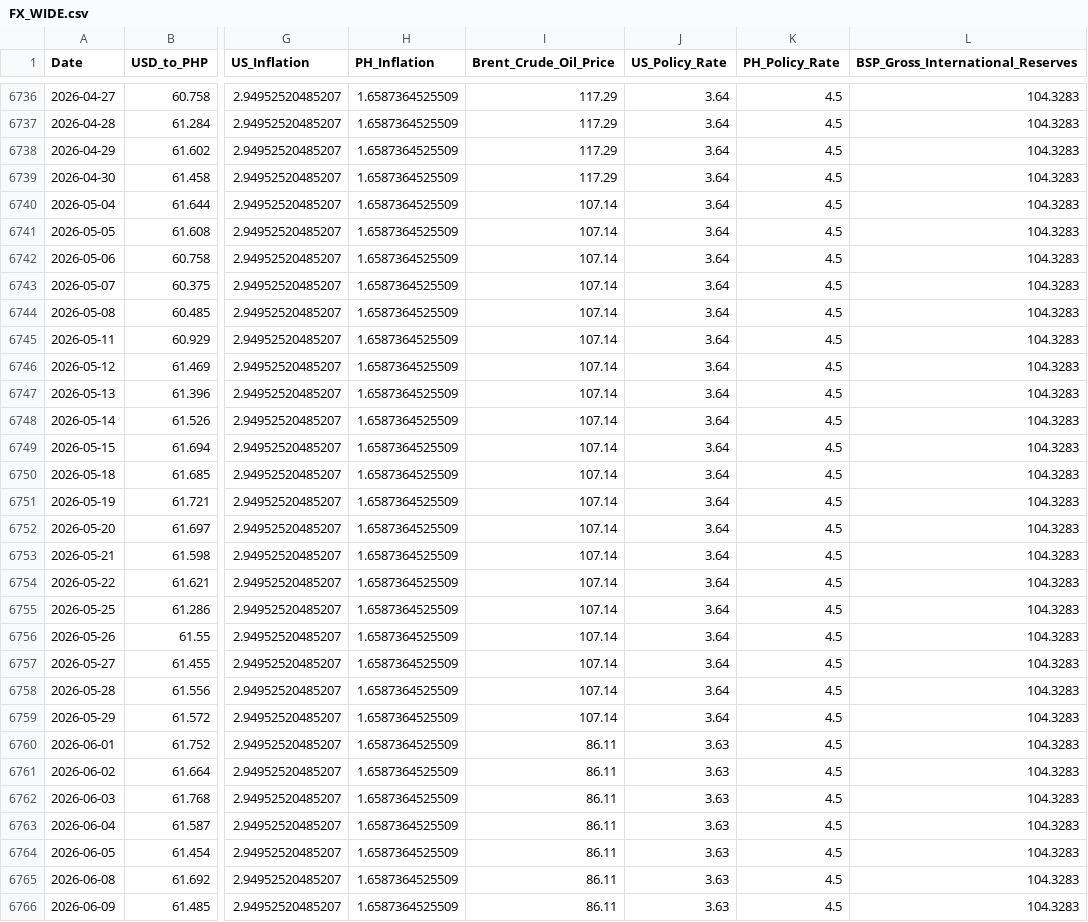
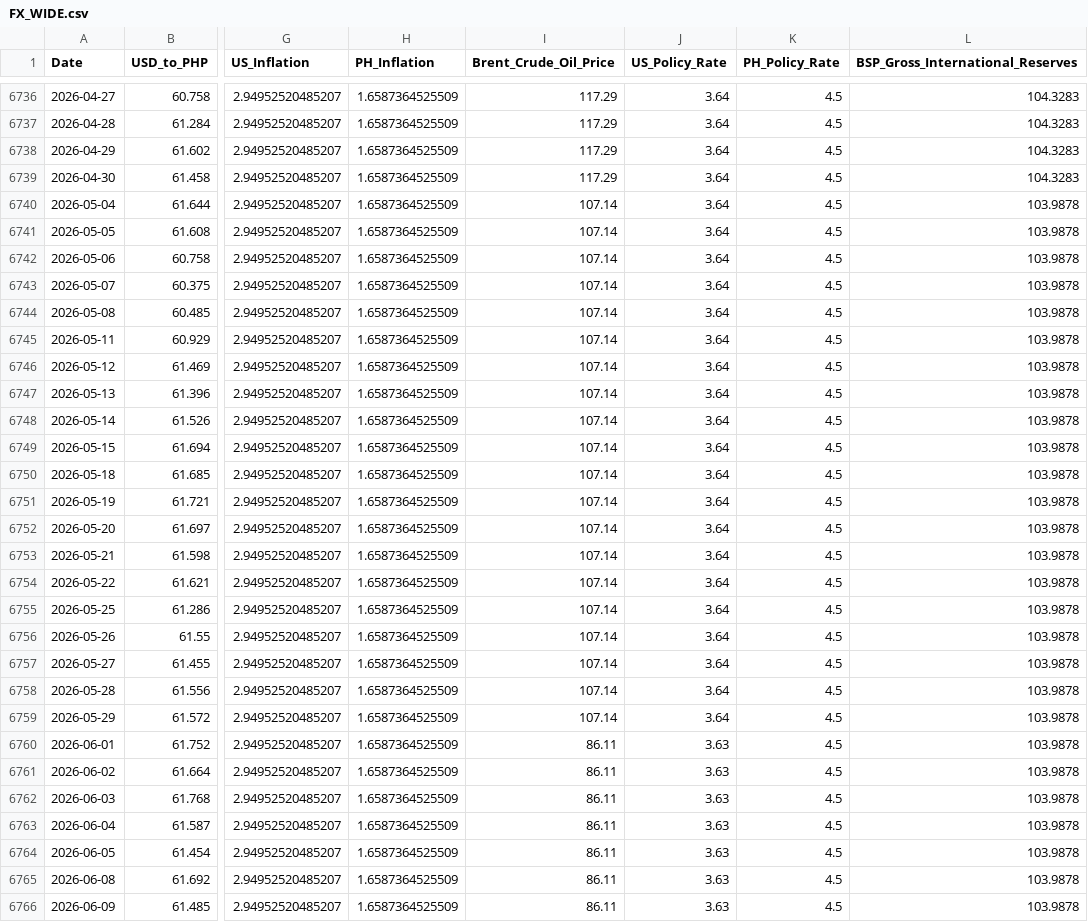
Before and after one commit to Forex-DataViz/forex-dashboard, a CSV file: FX_WIDE.csv, drawn as a sheet; only a part is shown, gaps mark what is left out; the diff covers the shown part only; the diff names each change by its address in the sheet, - before the commit and + after, or states it on an @@ line.

```diff
--- a/FX_WIDE.csv
+++ b/FX_WIDE.csv
-L6740:L6766 (BSP_Gross_International_Reserves): 104.3283
+L6740:L6766 (BSP_Gross_International_Reserves): 103.9878
```
Also changed, not shown: 1 added row and 19 edited cells elsewhere in this file.
